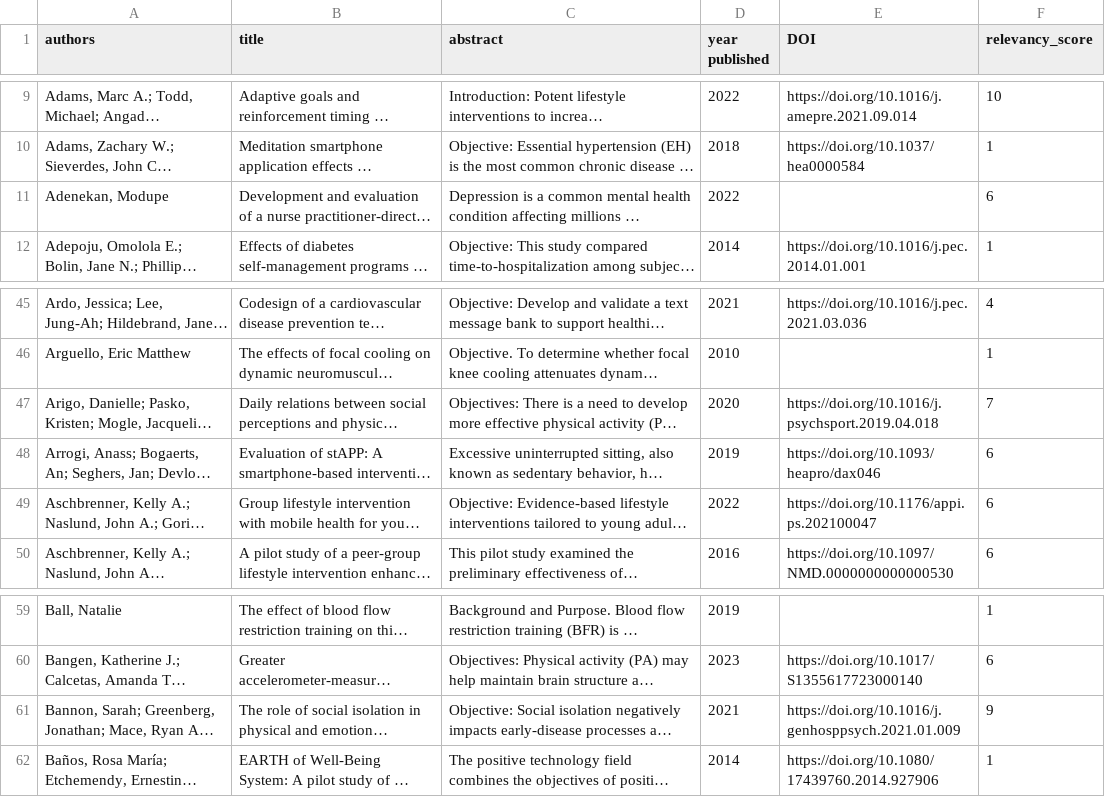
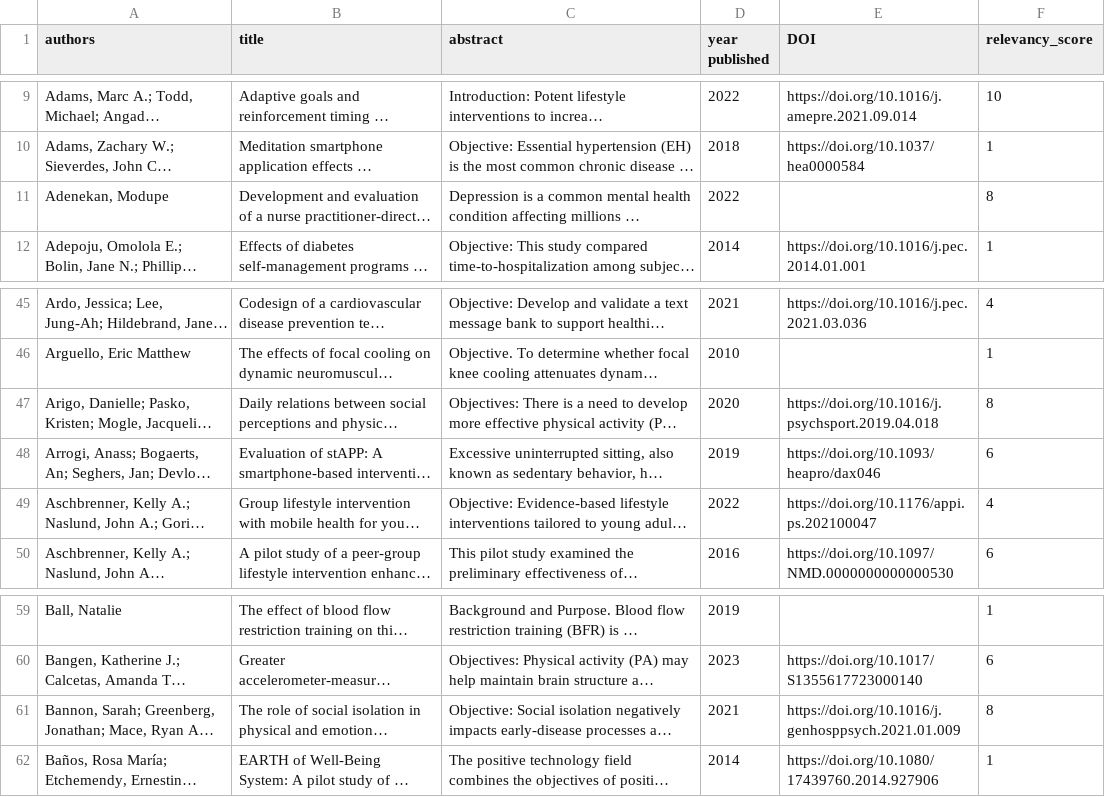
Before and after one commit to sparklinggrapefruit/Esther_myproject, a CSV file: docs_folder/parsed_articles_scored.csv, drawn as a sheet; only a part is shown, gaps mark what is left out; long unchanged cells end in …; the diff names each change by its address in the sheet, - before the commit and + after, or states it on an @@ line.

Commit message:
Update parsed_articles_scored.csv

```diff
--- a/docs_folder/parsed_articles_scored.csv
+++ b/docs_folder/parsed_articles_scored.csv
-F11 (relevancy_score): 6
+F11 (relevancy_score): 8
-F47 (relevancy_score): 7
+F47 (relevancy_score): 8
-F49 (relevancy_score): 6
+F49 (relevancy_score): 4
-F61 (relevancy_score): 9
+F61 (relevancy_score): 8
```
